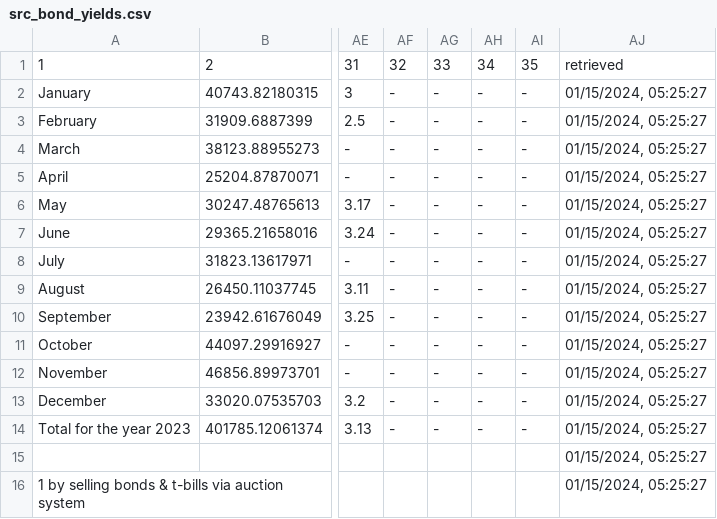
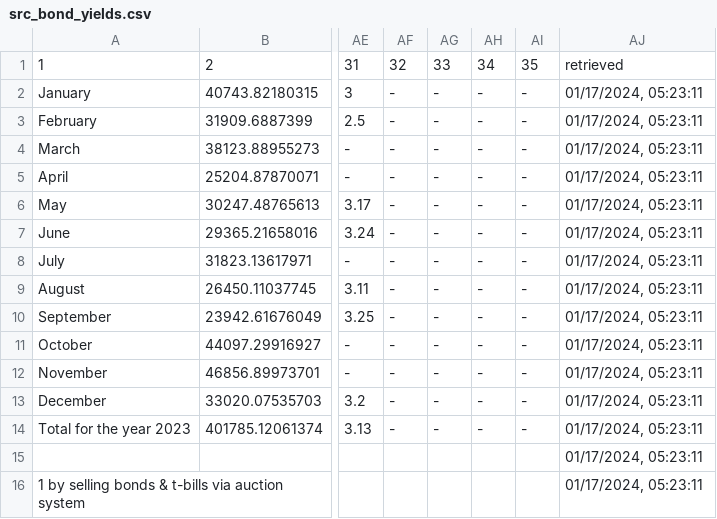
Before and after one commit to artkochnev/ukraine_dashboard, a CSV file: assets/src_bond_yields.csv, drawn as a sheet; only a part is shown, gaps mark what is left out; the diff names each change by its address in the sheet, - before the commit and + after, or states it on an @@ line.

```diff
--- a/assets/src_bond_yields.csv
+++ b/assets/src_bond_yields.csv
-AJ2:AJ16: 01/15/2024, 05:25:27
+AJ2:AJ16: 01/17/2024, 05:23:11
```
Also changed, not shown: assets/src_cpi_headline.csv, assets/src_deposit_rate.csv, 33 other files.
